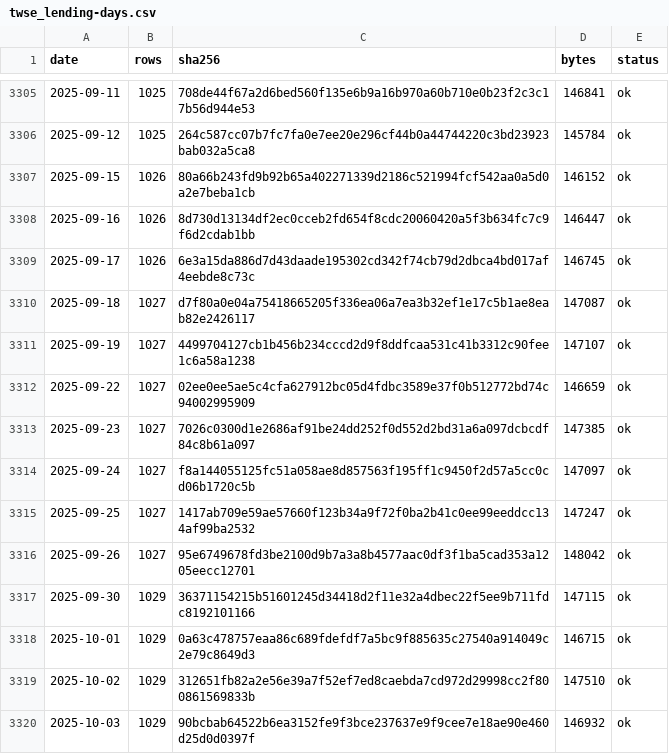
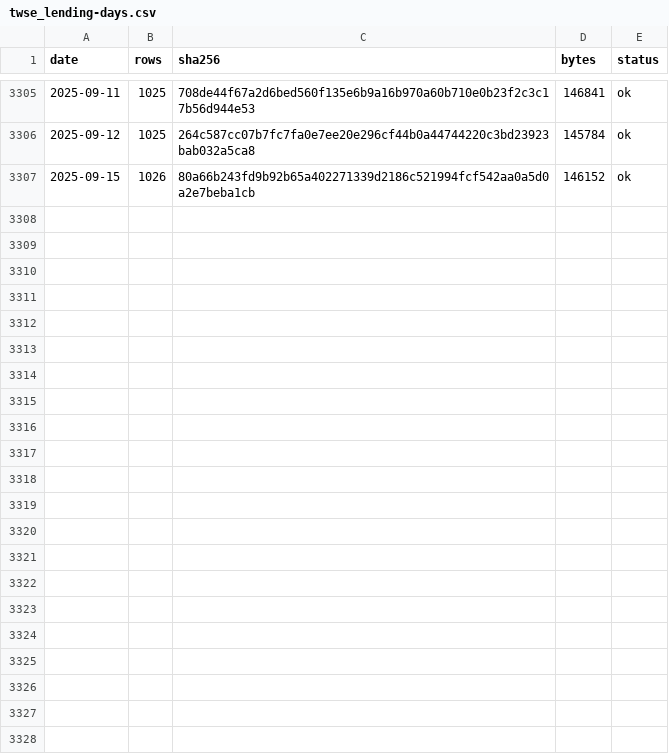
Before and after one commit to 479dvcs8zv-create/gate-probe, a CSV file: results/backtest-data/chips/twse_lending-days.csv, drawn as a sheet; only a part is shown, gaps mark what is left out; the diff names each change by its address in the sheet, - before the commit and + after, or states it on an @@ line.

```diff
--- a/results/backtest-data/chips/twse_lending-days.csv
+++ b/results/backtest-data/chips/twse_lending-days.csv
-row 3308: 2025-09-16 | 1026 | 8d730d13134df2ec0cceb2fd654f8cdc20060420a5f3b634fc7c9f6d2cdab1bb | 146447 | ok
-row 3309: 2025-09-17 | 1026 | 6e3a15da886d7d43daade195302cd342f74cb79d2dbca4bd017af4eebde8c73c | 146745 | ok
-row 3310: 2025-09-18 | 1027 | d7f80a0e04a75418665205f336ea06a7ea3b32ef1e17c5b1ae8eab82e2426117 | 147087 | ok
-row 3311: 2025-09-19 | 1027 | 4499704127cb1b456b234cccd2d9f8ddfcaa531c41b3312c90fee1c6a58a1238 | 147107 | ok
-row 3312: 2025-09-22 | 1027 | 02ee0ee5ae5c4cfa627912bc05d4fdbc3589e37f0b512772bd74c94002995909 | 146659 | ok
-row 3313: 2025-09-23 | 1027 | 7026c0300d1e2686af91be24dd252f0d552d2bd31a6a097dcbcdf84c8b61a097 | 147385 | ok
-row 3314: 2025-09-24 | 1027 | f8a144055125fc51a058ae8d857563f195ff1c9450f2d57a5cc0cd06b1720c5b | 147097 | ok
-row 3315: 2025-09-25 | 1027 | 1417ab709e59ae57660f123b34a9f72f0ba2b41c0ee99eeddcc134af99ba2532 | 147247 | ok
-row 3316: 2025-09-26 | 1027 | 95e6749678fd3be2100d9b7a3a8b4577aac0df3f1ba5cad353a1205eecc12701 | 148042 | ok
-row 3317: 2025-09-30 | 1029 | 36371154215b51601245d34418d2f11e32a4dbec22f5ee9b711fdc8192101166 | 147115 | ok
-row 3318: 2025-10-01 | 1029 | 0a63c478757eaa86c689fdefdf7a5bc9f885635c27540a914049c2e79c8649d3 | 146715 | ok
-row 3319: 2025-10-02 | 1029 | 312651fb82a2e56e39a7f52ef7ed8caebda7cd972d29998cc2f800861569833b | 147510 | ok
-row 3320: 2025-10-03 | 1029 | 90bcbab64522b6ea3152fe9f3bce237637e9f9cee7e18ae90e460d25d0d0397f | 146932 | ok
```
